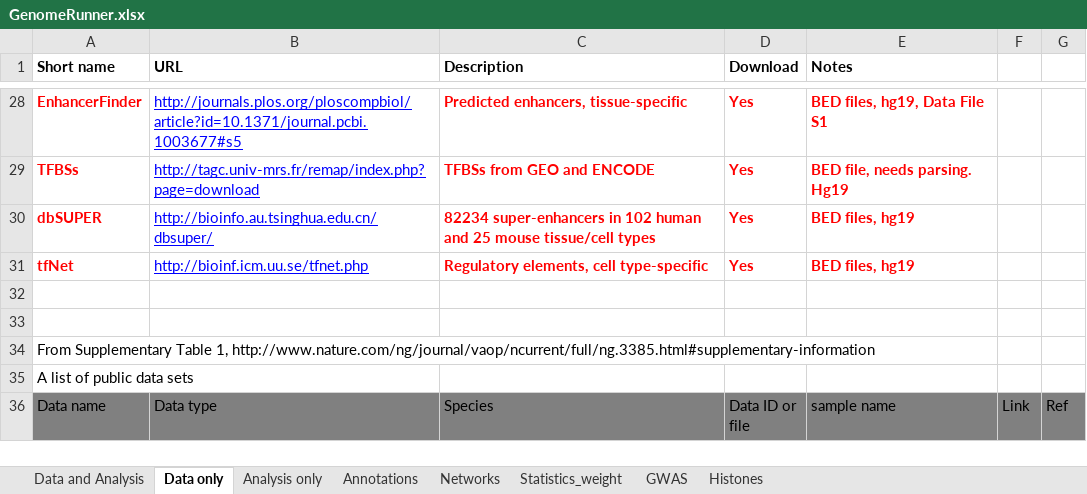
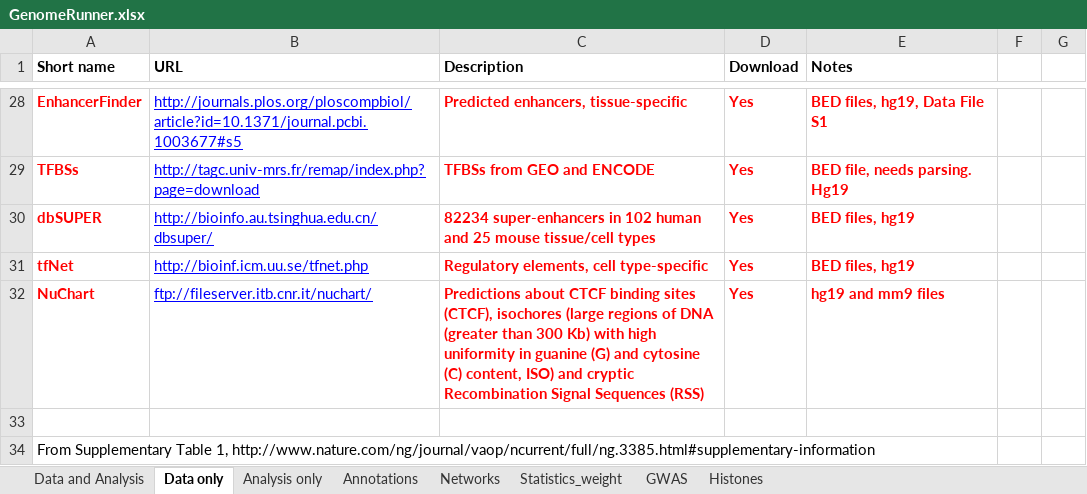
Before and after one commit to mdozmorov/R.genomerunner, an Excel workbook: GenomeRunner.xlsx, sheet Data only, drawn as a sheet; only a part is shown, gaps mark what is left out; the shorter side is filled out with more unchanged rows; values as stored, in another font and other column widths than the file's, no borders; the diff names each change by its address in the sheet, - before the commit and + after, or states it on an @@ line.

Commit message:
Add NuChart data

```diff
--- a/GenomeRunner.xlsx (sheet Data only)
+++ b/GenomeRunner.xlsx (sheet Data only)
-row 32: (empty)
+row 32: NuChart | ftp://fileserver.itb.cnr.it/nuchart/ | Predictions about CTCF binding sites (CTCF), isochores (large regions of DNA (greater than 300 Kb) with high uniformity in guanine (G) and cytosine (C) content, ISO) and cryptic Recombination Signal Sequences (RSS) | Yes | hg19 and mm9 files
```
